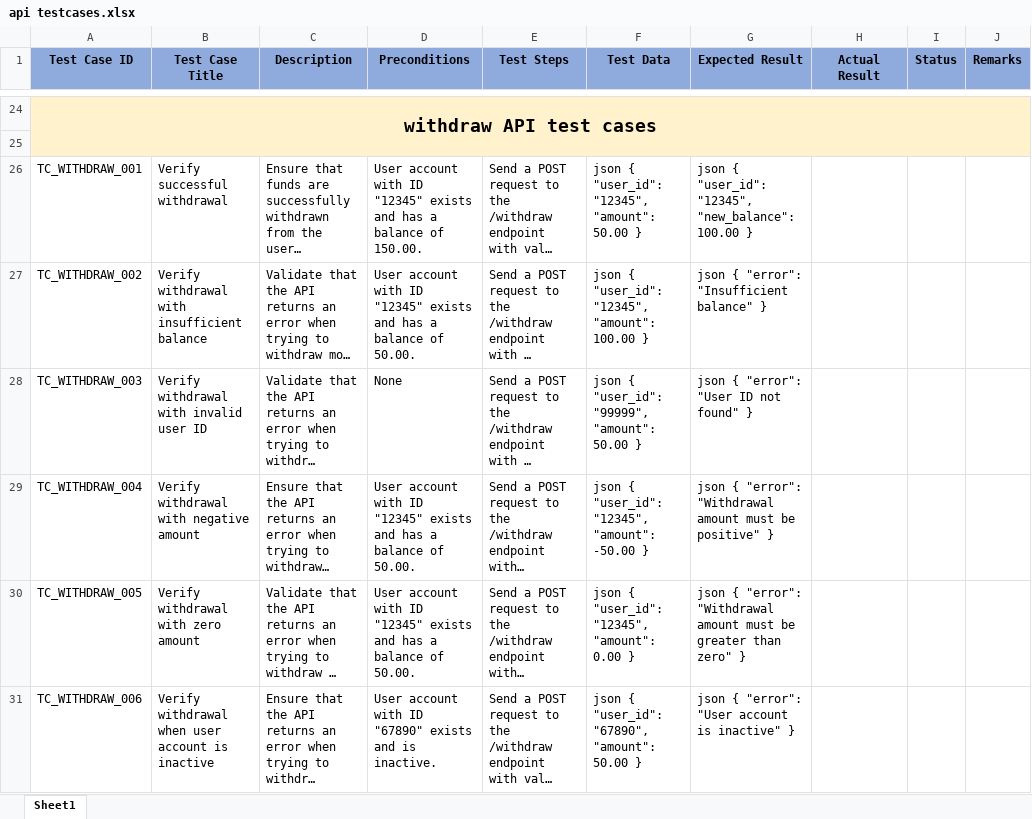
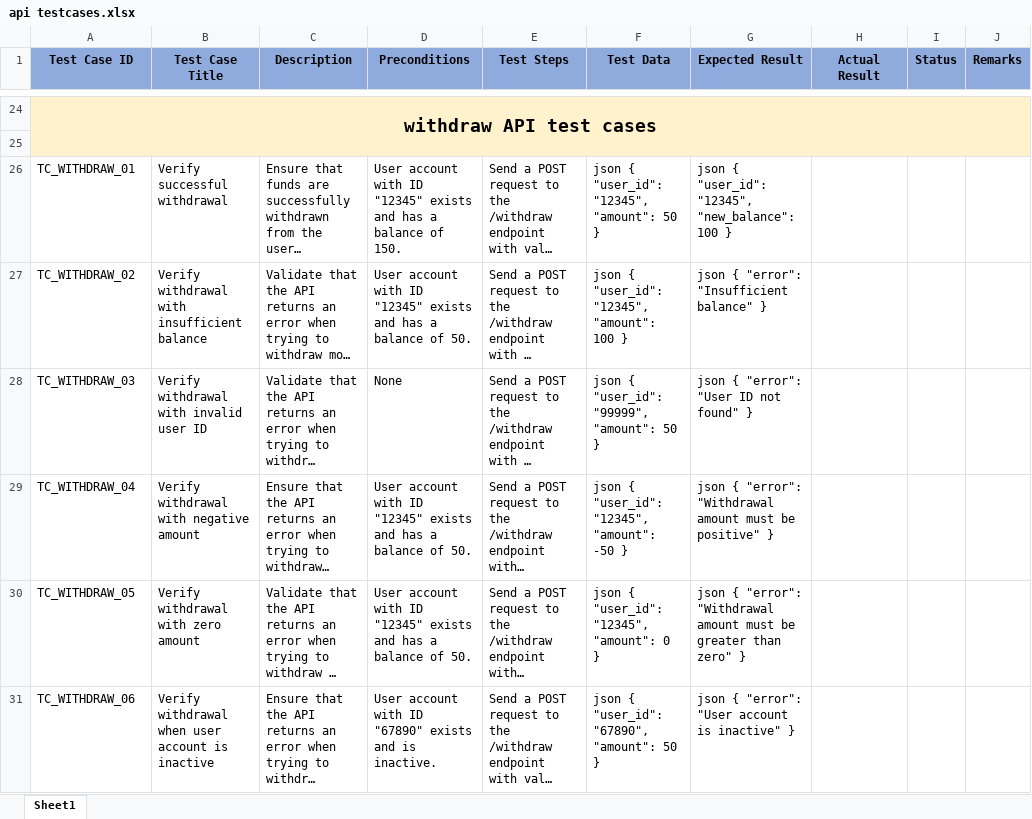
Before and after one commit to vikramsingh62/ExBanking, an Excel workbook: Functional and Non Functional testcases/api testcases.xlsx, sheet Sheet1, drawn as a sheet; only a part is shown, gaps mark what is left out; long unchanged cells end in …; values as stored, in another font and other column widths than the file's, no borders; the diff covers the shown part only; the diff names each change by its address in the sheet, - before the commit and + after, or states it on an @@ line.

```diff
--- a/Functional and Non Functional testcases/api testcases.xlsx (sheet Sheet1)
+++ b/Functional and Non Functional testcases/api testcases.xlsx (sheet Sheet1)
-A26 (Test Case ID): TC_WITHDRAW_001
+A26 (Test Case ID): TC_WITHDRAW_01
-D26 (Preconditions): …balance of 150.00.
+D26 (Preconditions): …balance of 150.
-F26 (Test Data): json { "user_id": "12345", "amount": 50.00 }
+F26 (Test Data): json { "user_id": "12345", "amount": 50 }
-G26 (Expected Result): …"12345", "new_balance": 100.00 }
+G26 (Expected Result): …"12345", "new_balance": 100 }
-A27 (Test Case ID): TC_WITHDRAW_002
+A27 (Test Case ID): TC_WITHDRAW_02
-D27 (Preconditions): …balance of 50.00.
+D27 (Preconditions): …balance of 50.
-F27 (Test Data): json { "user_id": "12345", "amount": 100.00 }
+F27 (Test Data): json { "user_id": "12345", "amount": 100 }
-A28 (Test Case ID): TC_WITHDRAW_003
+A28 (Test Case ID): TC_WITHDRAW_03
-F28 (Test Data): json { "user_id": "99999", "amount": 50.00 }
+F28 (Test Data): json { "user_id": "99999", "amount": 50 }
-A29 (Test Case ID): TC_WITHDRAW_004
+A29 (Test Case ID): TC_WITHDRAW_04
-D29:D30 (Preconditions): …balance of 50.00.
+D29:D30 (Preconditions): …balance of 50.
-F29 (Test Data): json { "user_id": "12345", "amount": -50.00 }
+F29 (Test Data): json { "user_id": "12345", "amount": -50 }
-A30 (Test Case ID): TC_WITHDRAW_005
+A30 (Test Case ID): TC_WITHDRAW_05
-F30 (Test Data): json { "user_id": "12345", "amount": 0.00 }
+F30 (Test Data): json { "user_id": "12345", "amount": 0 }
-A31 (Test Case ID): TC_WITHDRAW_006
+A31 (Test Case ID): TC_WITHDRAW_06
-F31 (Test Data): json { "user_id": "67890", "amount": 50.00 }
+F31 (Test Data): json { "user_id": "67890", "amount": 50 }
```
Also changed, not shown: 143 edited cells elsewhere in this sheet, 1 other file.
